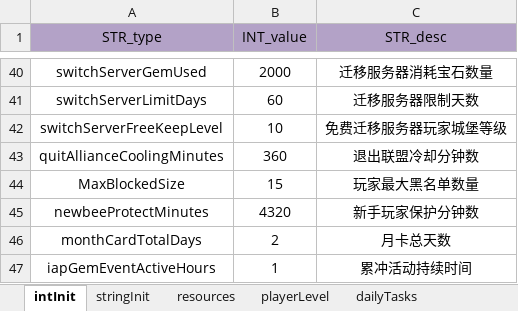
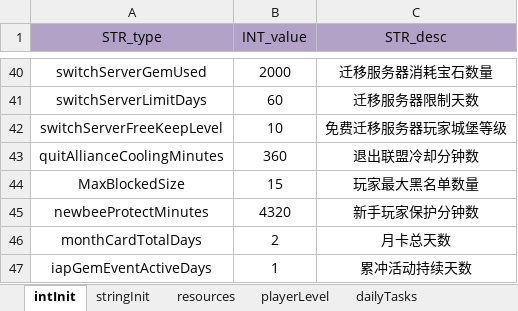
Before and after one commit to ModunZhang/dragonfall_client, an Excel workbook: Dragonfall/gameData/shared/PlayerInitData.xlsx, sheet intInit, drawn as a sheet; only a part is shown, gaps mark what is left out; values as stored, in another font and other column widths than the file's, no borders; the diff names each change by its address in the sheet, - before the commit and + after, or states it on an @@ line.

```diff
--- a/Dragonfall/gameData/shared/PlayerInitData.xlsx (sheet intInit)
+++ b/Dragonfall/gameData/shared/PlayerInitData.xlsx (sheet intInit)
-A47 (STR_type): iapGemEventActiveHours
+A47 (STR_type): iapGemEventActiveDays
-C47 (STR_desc): 累冲活动持续时间
+C47 (STR_desc): 累冲活动持续天数
```
Also changed, not shown: Dragonfall/gameData/shared/StoreItems.xlsx, 9 other files.
